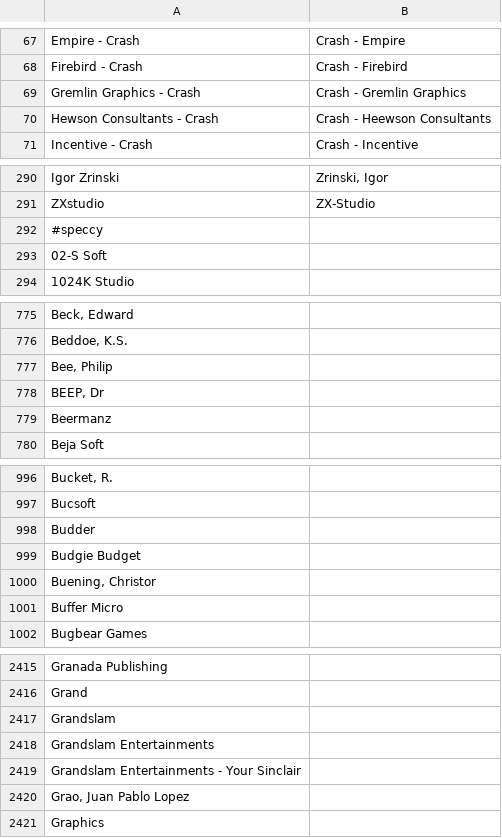
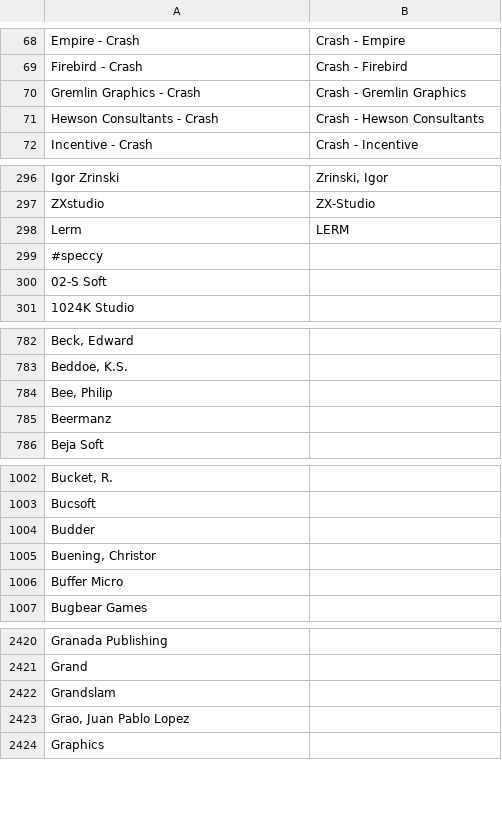
Before and after one commit to ladyeklipse/ZX-Pokemaster, a CSV file: publisher_aliases.csv, drawn as a sheet; only a part is shown, gaps mark what is left out; the diff covers the shown part only.

```diff
--- a/publisher_aliases.csv
+++ b/publisher_aliases.csv
@@ -69,3 +70,3 @@ Firebird - Crash;Crash - Firebird
 Gremlin Graphics - Crash;Crash - Gremlin Graphics
-Hewson Consultants - Crash;Crash - Heewson Consultants
+Hewson Consultants - Crash;Crash - Hewson Consultants
 Incentive - Crash;Crash - Incentive
@@ -291,2 +297,3 @@ Igor Zrinski;Zrinski, Igor
 ZXstudio;ZX-Studio
+Lerm;LERM
 #speccy;
@@ -777,3 +784,2 @@ Beddoe, K.S.;
 Bee, Philip;
-BEEP, Dr;
 Beermanz;
@@ -998,3 +1004,2 @@ Bucsoft;
 Budder;
-Budgie Budget;
 Buening, Christor;
@@ -2417,4 +2422,2 @@ Grand;
 Grandslam;
-Grandslam Entertainments;
-Grandslam Entertainments - Your Sinclair;
 Grao, Juan Pablo Lopez;
```
Also changed, not shown: 6 added rows, 2 removed rows and 3 edited cells elsewhere in this file, tosec_aliases.csv, 17 other files.
